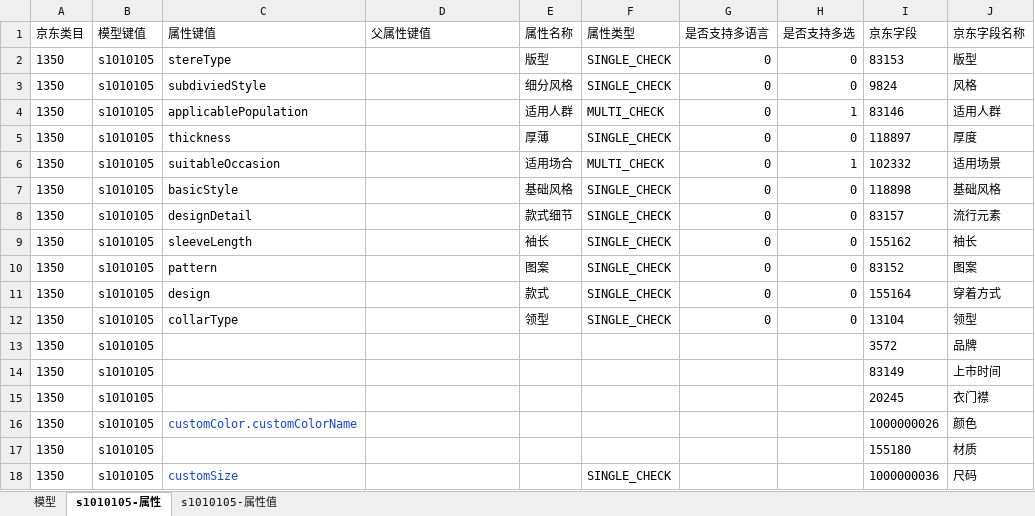
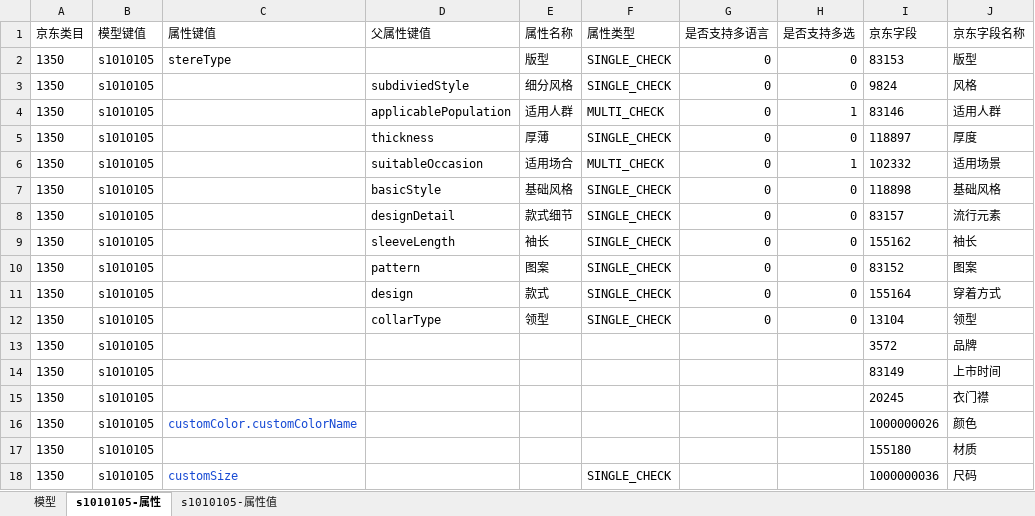
Before and after one commit to smallsharp/bz, an Excel workbook: pim/check/files/G2000/京东映射关系-s1010105-1350.xlsx, sheet s1010105-属性, drawn as a sheet; only a part is shown; values as stored, in another font and other column widths than the file's, no borders; the diff covers the shown part only; the diff names each change by its address in the sheet, - before the commit and + after, or states it on an @@ line.

```diff
--- a/pim/check/files/G2000/京东映射关系-s1010105-1350.xlsx (sheet s1010105-属性)
+++ b/pim/check/files/G2000/京东映射关系-s1010105-1350.xlsx (sheet s1010105-属性)
-C3 (属性键值): subdiviedStyle
+C3 (属性键值): (empty)
-D3 (父属性键值): (empty)
+D3 (父属性键值): subdiviedStyle
-C4 (属性键值): applicablePopulation
+C4 (属性键值): (empty)
-D4 (父属性键值): (empty)
+D4 (父属性键值): applicablePopulation
-C5 (属性键值): thickness
+C5 (属性键值): (empty)
-D5 (父属性键值): (empty)
+D5 (父属性键值): thickness
-C6 (属性键值): suitableOccasion
+C6 (属性键值): (empty)
-D6 (父属性键值): (empty)
+D6 (父属性键值): suitableOccasion
-C7 (属性键值): basicStyle
+C7 (属性键值): (empty)
-D7 (父属性键值): (empty)
+D7 (父属性键值): basicStyle
-C8 (属性键值): designDetail
+C8 (属性键值): (empty)
-D8 (父属性键值): (empty)
+D8 (父属性键值): designDetail
-C9 (属性键值): sleeveLength
+C9 (属性键值): (empty)
-D9 (父属性键值): (empty)
+D9 (父属性键值): sleeveLength
-C10 (属性键值): pattern
+C10 (属性键值): (empty)
-D10 (父属性键值): (empty)
+D10 (父属性键值): pattern
-C11 (属性键值): design
+C11 (属性键值): (empty)
-D11 (父属性键值): (empty)
+D11 (父属性键值): design
-C12 (属性键值): collarType
+C12 (属性键值): (empty)
-D12 (父属性键值): (empty)
+D12 (父属性键值): collarType
```
Also changed, not shown: 14 edited cells elsewhere in this sheet, pim/check/report_g2000.xlsx, pim/check/report_reebok.xlsx, 22 other files.
